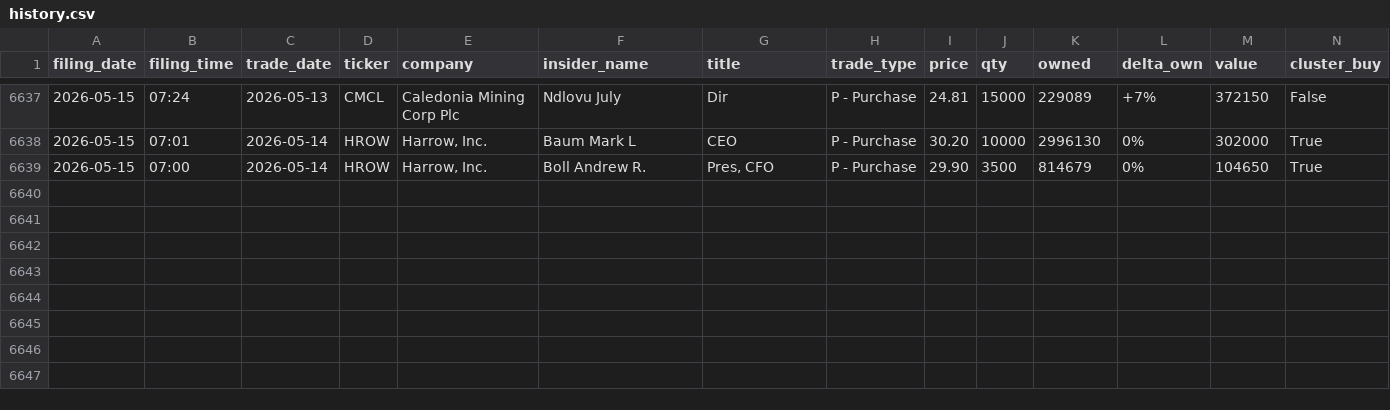
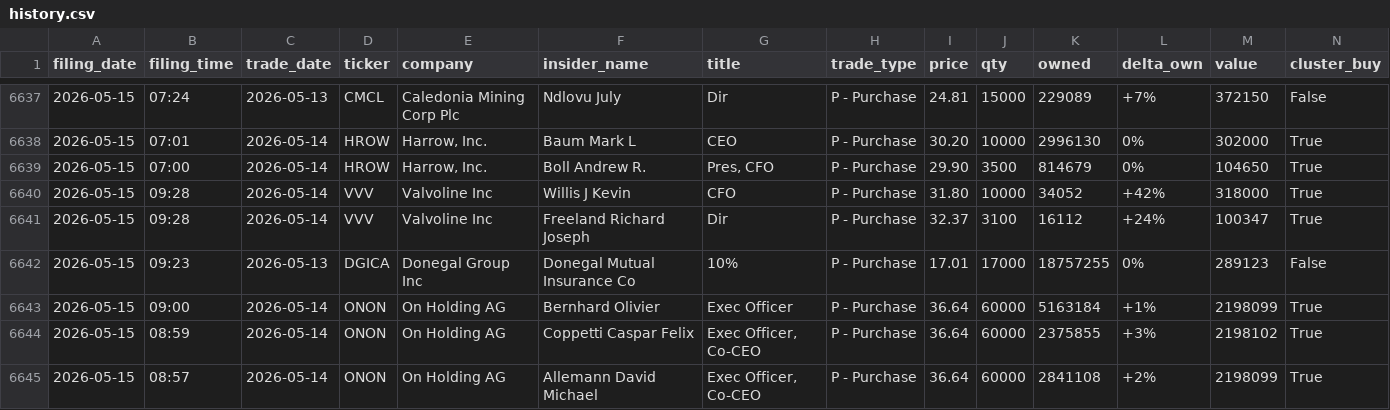
Before and after one commit to insideredgepro/insideredgepro.github.io, a CSV file: data/history.csv, drawn as a sheet; only a part is shown, gaps mark what is left out; the diff names each change by its address in the sheet, - before the commit and + after, or states it on an @@ line.

```diff
--- a/data/history.csv
+++ b/data/history.csv
+row 6640: 2026-05-15 | 09:28 | 2026-05-14 | VVV | Valvoline Inc | Willis J Kevin | CFO | P - Purchase | 31.80 | 10000 | 34052 | +42% | 318000 | True
+row 6641: 2026-05-15 | 09:28 | 2026-05-14 | VVV | Valvoline Inc | Freeland Richard Joseph | Dir | P - Purchase | 32.37 | 3100 | 16112 | +24% | 100347 | True
+row 6642: 2026-05-15 | 09:23 | 2026-05-13 | DGICA | Donegal Group Inc | Donegal Mutual Insurance Co | 10% | P - Purchase | 17.01 | 17000 | 18757255 | 0% | 289123 | False
+row 6643: 2026-05-15 | 09:00 | 2026-05-14 | ONON | On Holding AG | Bernhard Olivier | Exec Officer | P - Purchase | 36.64 | 60000 | 5163184 | +1% | 2198099 | True
+row 6644: 2026-05-15 | 08:59 | 2026-05-14 | ONON | On Holding AG | Coppetti Caspar Felix | Exec Officer, Co-CEO | P - Purchase | 36.64 | 60000 | 2375855 | +3% | 2198102 | True
+row 6645: 2026-05-15 | 08:57 | 2026-05-14 | ONON | On Holding AG | Allemann David Michael | Exec Officer, Co-CEO | P - Purchase | 36.64 | 60000 | 2841108 | +2% | 2198099 | True
```
Also changed, not shown: 3 other files.
